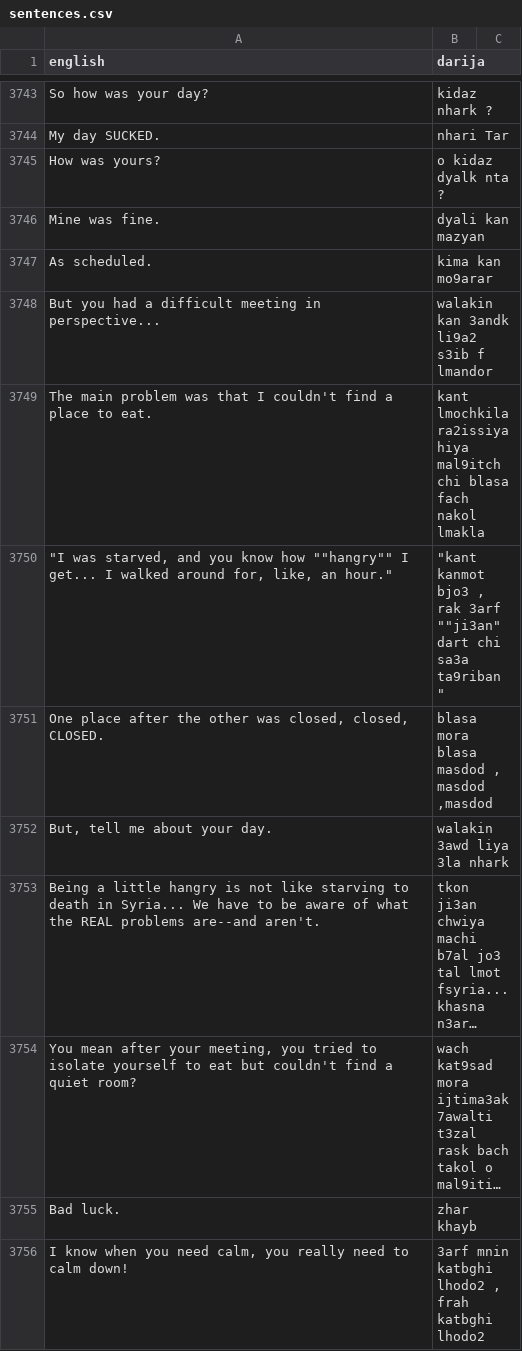
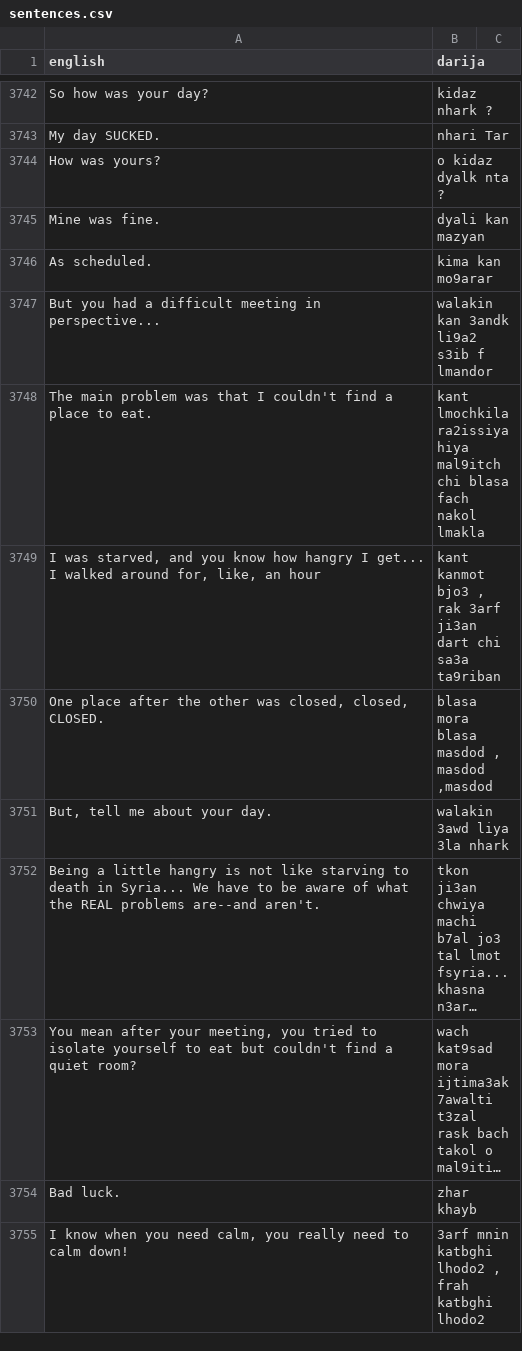
Before and after one commit to darija-open-dataset/dataset, a CSV file: sentences.csv, drawn as a sheet; only a part is shown, gaps mark what is left out; long unchanged cells end in …; the diff covers the shown part only.

```diff
--- a/sentences.csv
+++ b/sentences.csv
@@ -3749,3 +3748,3 @@ But you had a difficult meeting in perspective...,walakin kan 3andk li9a2 s3ib f
 The main problem was that I couldn't find a place to eat.,kant lmochkila ra2issiya hiya mal9itch chi blasa fach nakol lmakla
-"""I was starved, and you know how """"hangry"""" I get... I walked around for, like, an hour.""","""kant kanmot bjo3 , rak 3arf """"ji3an"" dart chi sa3a ta9riban """
+"I was starved, and you know how hangry I get... I walked around for, like, an hour","kant kanmot bjo3 , rak 3arf ji3an dart chi sa3a ta9riban"
 "One place after the other was closed, closed, CLOSED.","blasa mora blasa masdod , masdod ,masdod"
```
Also changed, not shown: 1 removed row and 71 edited cells elsewhere in this file.
